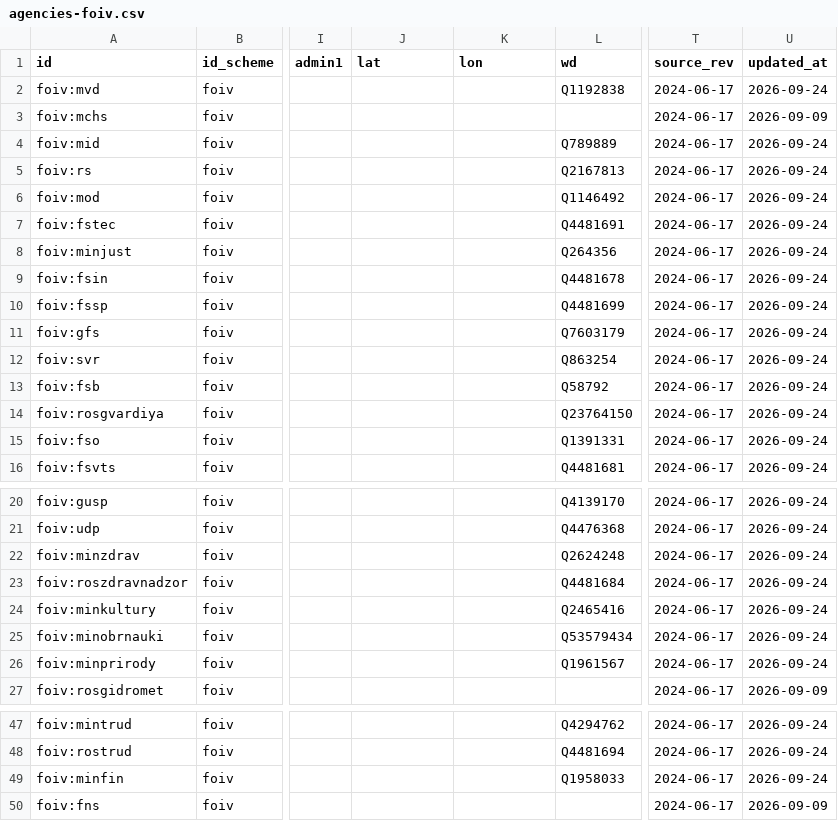
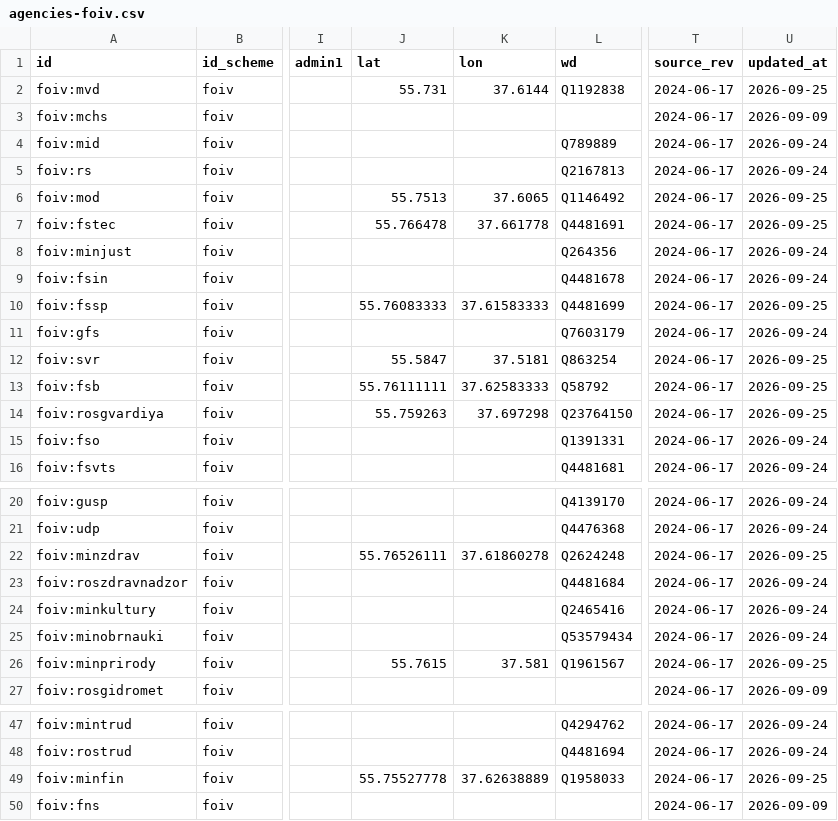
Before and after one commit to unhexx/toponym, a CSV file: data/curated/agencies-foiv.csv, drawn as a sheet; only a part is shown, gaps mark what is left out; the diff covers the shown part only; the diff names each change by its address in the sheet, - before the commit and + after, or states it on an @@ line.

```diff
--- a/data/curated/agencies-foiv.csv
+++ b/data/curated/agencies-foiv.csv
-J2 (lat): (empty)
+J2 (lat): 55.731
-K2 (lon): (empty)
+K2 (lon): 37.6144
-U2 (updated_at): 2026-09-24
+U2 (updated_at): 2026-09-25
-J6 (lat): (empty)
+J6 (lat): 55.7513
-K6 (lon): (empty)
+K6 (lon): 37.6065
-U6:U7 (updated_at): 2026-09-24
+U6:U7 (updated_at): 2026-09-25
-J7 (lat): (empty)
+J7 (lat): 55.766478
-K7 (lon): (empty)
+K7 (lon): 37.661778
-J10 (lat): (empty)
+J10 (lat): 55.76083333
-K10 (lon): (empty)
+K10 (lon): 37.61583333
-U10 (updated_at): 2026-09-24
+U10 (updated_at): 2026-09-25
-J12 (lat): (empty)
+J12 (lat): 55.5847
-K12 (lon): (empty)
+K12 (lon): 37.5181
-U12:U14 (updated_at): 2026-09-24
+U12:U14 (updated_at): 2026-09-25
-J13 (lat): (empty)
+J13 (lat): 55.76111111
-K13 (lon): (empty)
+K13 (lon): 37.62583333
-J14 (lat): (empty)
+J14 (lat): 55.759263
-K14 (lon): (empty)
+K14 (lon): 37.697298
-J22 (lat): (empty)
+J22 (lat): 55.76526111
-K22 (lon): (empty)
+K22 (lon): 37.61860278
-U22 (updated_at): 2026-09-24
+U22 (updated_at): 2026-09-25
-J26 (lat): (empty)
+J26 (lat): 55.7615
-K26 (lon): (empty)
+K26 (lon): 37.581
-U26 (updated_at): 2026-09-24
+U26 (updated_at): 2026-09-25
-J49 (lat): (empty)
+J49 (lat): 55.75527778
-K49 (lon): (empty)
+K49 (lon): 37.62638889
-U49 (updated_at): 2026-09-24
+U49 (updated_at): 2026-09-25
```
Also changed, not shown: 6 edited cells elsewhere in this file, data/curated/cities-major.csv, data/curated/federal-districts.csv, 8 other files.
